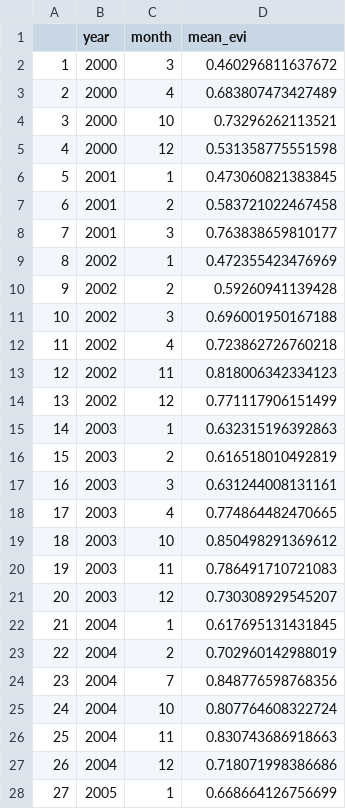
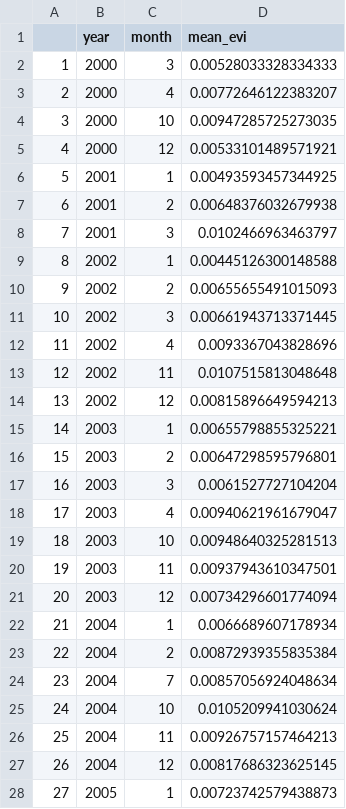
Before and after one commit to Bonniface/Galamsey, a CSV file: Data/td.csv, drawn as a sheet; only a part is shown; the diff covers the shown part only.

```diff
--- a/Data/td.csv
+++ b/Data/td.csv
@@ -1,28 +1,28 @@
 "","year","month","mean_evi"
-"1",2000,3,0.460296811637672
-"2",2000,4,0.683807473427489
-"3",2000,10,0.73296262113521
-"4",2000,12,0.531358775551598
-"5",2001,1,0.473060821383845
-"6",2001,2,0.583721022467458
-"7",2001,3,0.763838659810177
-"8",2002,1,0.472355423476969
-"9",2002,2,0.59260941139428
-"10",2002,3,0.696001950167188
-"11",2002,4,0.723862726760218
-"12",2002,11,0.818006342334123
-"13",2002,12,0.771117906151499
-"14",2003,1,0.632315196392863
-"15",2003,2,0.616518010492819
-"16",2003,3,0.631244008131161
-"17",2003,4,0.774864482470665
-"18",2003,10,0.850498291369612
-"19",2003,11,0.786491710721083
-"20",2003,12,0.730308929545207
-"21",2004,1,0.617695131431845
-"22",2004,2,0.702960142988019
-"23",2004,7,0.848776598768356
-"24",2004,10,0.807764608322724
-"25",2004,11,0.830743686918663
-"26",2004,12,0.718071998386686
-"27",2005,1,0.668664126756699
+"1",2000,3,0.00528033328334333
+"2",2000,4,0.00772646122383207
+"3",2000,10,0.00947285725273035
+"4",2000,12,0.00533101489571921
+"5",2001,1,0.00493593457344925
+"6",2001,2,0.00648376032679938
+"7",2001,3,0.0102466963463797
+"8",2002,1,0.00445126300148588
+"9",2002,2,0.00655655491015093
+"10",2002,3,0.00661943713371445
+"11",2002,4,0.0093367043828696
+"12",2002,11,0.0107515813048648
+"13",2002,12,0.00815896649594213
+"14",2003,1,0.00655798855325221
+"15",2003,2,0.00647298595796801
+"16",2003,3,0.0061527727104204
+"17",2003,4,0.00940621961679047
+"18",2003,10,0.00948640325281513
+"19",2003,11,0.00937943610347501
+"20",2003,12,0.00734296601774094
+"21",2004,1,0.0066689607178934
+"22",2004,2,0.00872939355835384
+"23",2004,7,0.00857056924048634
+"24",2004,10,0.0105209941030624
+"25",2004,11,0.00926757157464213
+"26",2004,12,0.00817686323625145
+"27",2005,1,0.00723742579438873
```
Also changed, not shown: 91 edited cells elsewhere in this file, Data/NDVI.csv, 50 other files.
